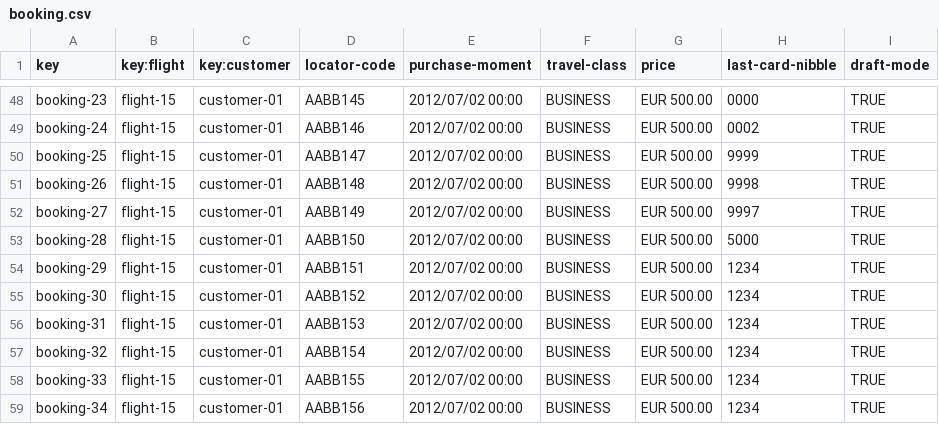
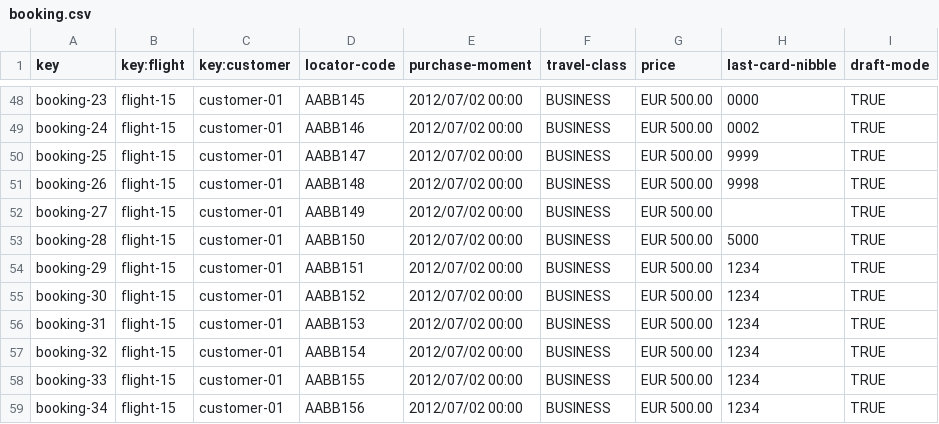
Before and after one commit to javiarellanoo/Acme-ANS, a CSV file: src/main/resources/WEB-INF/data/sample/booking.csv, drawn as a sheet; only a part is shown, gaps mark what is left out.

```diff
--- a/src/main/resources/WEB-INF/data/sample/booking.csv
+++ b/src/main/resources/WEB-INF/data/sample/booking.csv
@@ -51,3 +51,3 @@ booking-25,flight-15,customer-01,AABB147,2012/07/02 00:00,BUSINESS,EUR 500.00,99
 booking-26,flight-15,customer-01,AABB148,2012/07/02 00:00,BUSINESS,EUR 500.00,9998,TRUE
-booking-27,flight-15,customer-01,AABB149,2012/07/02 00:00,BUSINESS,EUR 500.00,9997,TRUE
+booking-27,flight-15,customer-01,AABB149,2012/07/02 00:00,BUSINESS,EUR 500.00,,TRUE
 booking-28,flight-15,customer-01,AABB150,2012/07/02 00:00,BUSINESS,EUR 500.00,5000,TRUE
```
Also changed, not shown: 30 other files.
